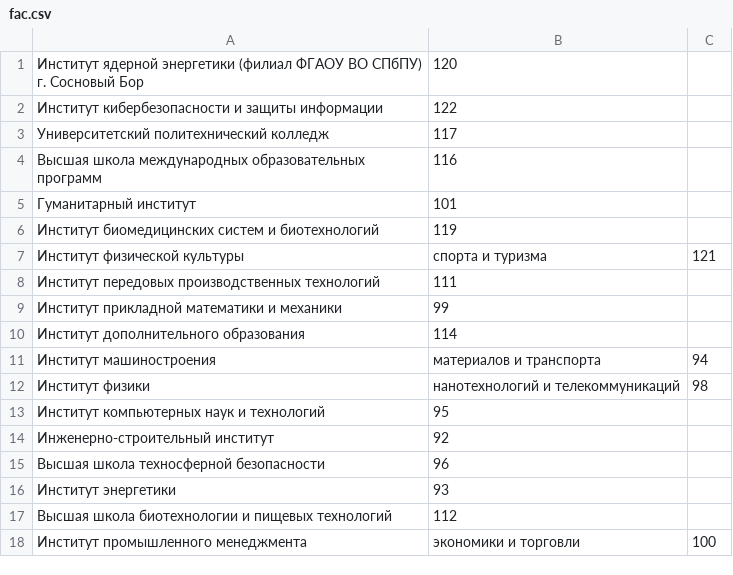
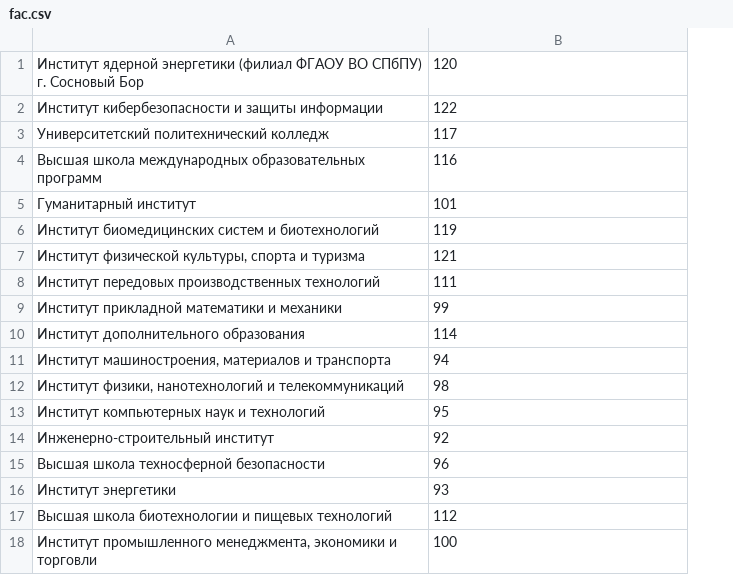
Before and after one commit to telegram-bot-table/tg_bot, a CSV file: fac.csv, drawn as a sheet; removed rows and columns are numbered as before the commit, all else as after; the diff names each change by its address in the sheet, - before the commit and + after, or states it on an @@ line.

Commit message:
#23 full database (err correction)
+ correction error

```diff
--- a/fac.csv
+++ b/fac.csv
-column C, empty
-row 7: Институт физической культуры | спорта и туризма | 121
+row 7: Институт физической культуры, спорта и туризма | 121
-row 11: Институт машиностроения | материалов и транспорта | 94
-row 12: Институт физики | нанотехнологий и телекоммуникаций | 98
+row 11: Институт машиностроения, материалов и транспорта | 94
+row 12: Институт физики, нанотехнологий и телекоммуникаций | 98
-row 18: Институт промышленного менеджмента | экономики и торговли | 100
+row 18: Институт промышленного менеджмента, экономики и торговли | 100
```
